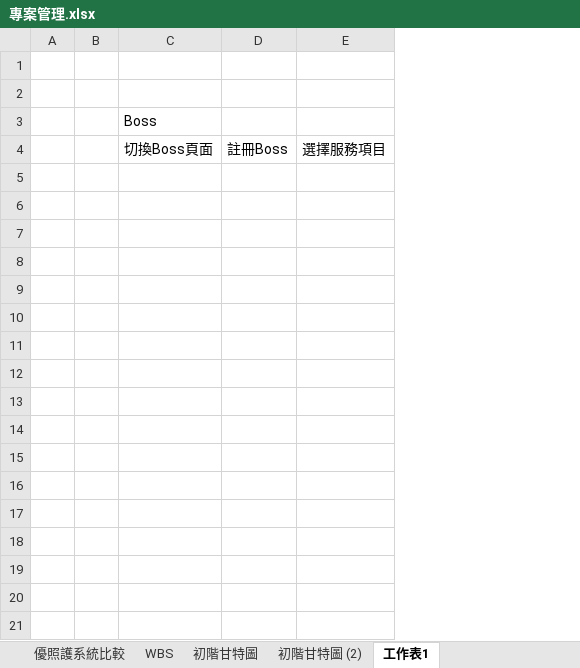
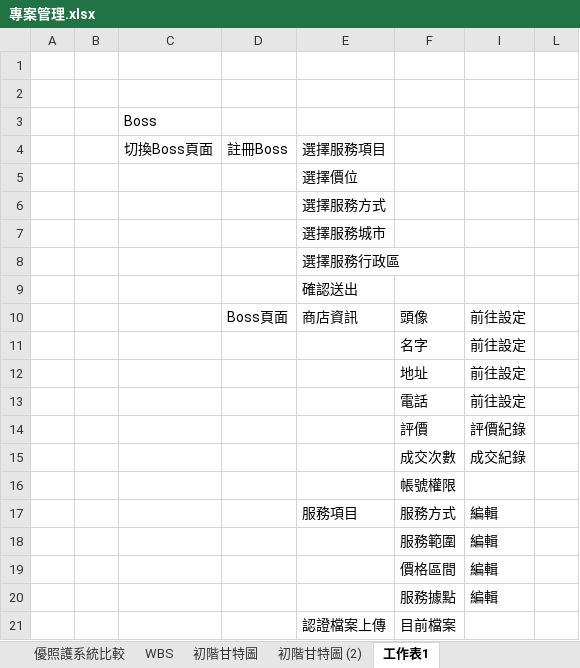
Before and after one commit to souaix/aidara, an Excel workbook: note/專案管理.xlsx, sheet 工作表1, drawn as a sheet; only a part is shown; values as stored, in another font and other column widths than the file's, no borders; removed rows and columns are numbered as before the commit, all else as after; the diff covers the shown part only; the diff names each change by its address in the sheet, - before the commit and + after, or states it on an @@ line.

Commit message:
samasama

```diff
--- a/note/專案管理.xlsx (sheet 工作表1)
+++ b/note/專案管理.xlsx (sheet 工作表1)
-column E, row 4: 選擇服務項目
+column E, row 4: 選擇服務項目
+column F, empty
+column I, empty
+column L, empty
+row 5:  |  |  |  | 選擇價位
+row 6:  |  |  |  | 選擇服務方式
+row 7:  |  |  |  | 選擇服務城市
+row 8:  |  |  |  | 選擇服務行政區
+row 9:  |  |  |  | 確認送出
+row 10:  |  |  | Boss頁面 | 商店資訊 | 頭像 | 前往設定
+row 11:  |  |  |  |  | 名字 | 前往設定
+row 12:  |  |  |  |  | 地址 | 前往設定
+row 13:  |  |  |  |  | 電話 | 前往設定
+row 14:  |  |  |  |  | 評價 | 評價紀錄
+row 15:  |  |  |  |  | 成交次數 | 成交紀錄
+row 16:  |  |  |  |  | 帳號權限
+row 17:  |  |  |  | 服務項目 | 服務方式 | 編輯
+row 18:  |  |  |  |  | 服務範圍 | 編輯
+row 19:  |  |  |  |  | 價格區間 | 編輯
+row 20:  |  |  |  |  | 服務據點 | 編輯
+row 21:  |  |  |  | 認證檔案上傳 | 目前檔案
```
Also changed, not shown: 19 added rows elsewhere in this sheet, sheet 初階甘特圖 (2), hidden cells, charts or pictures.
